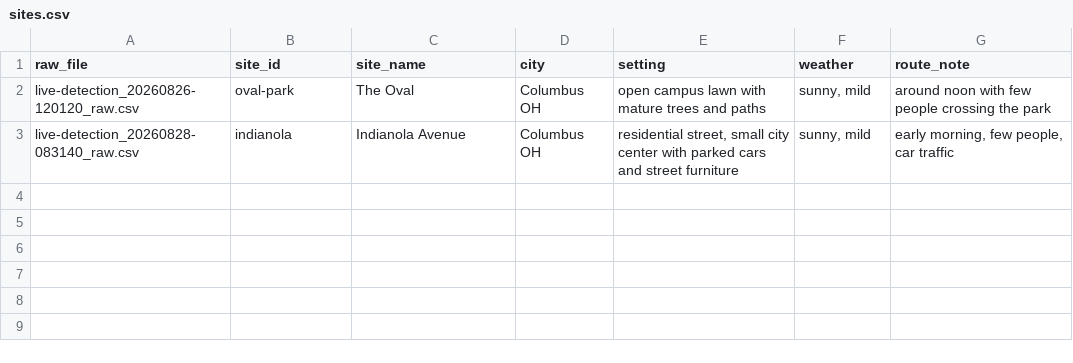
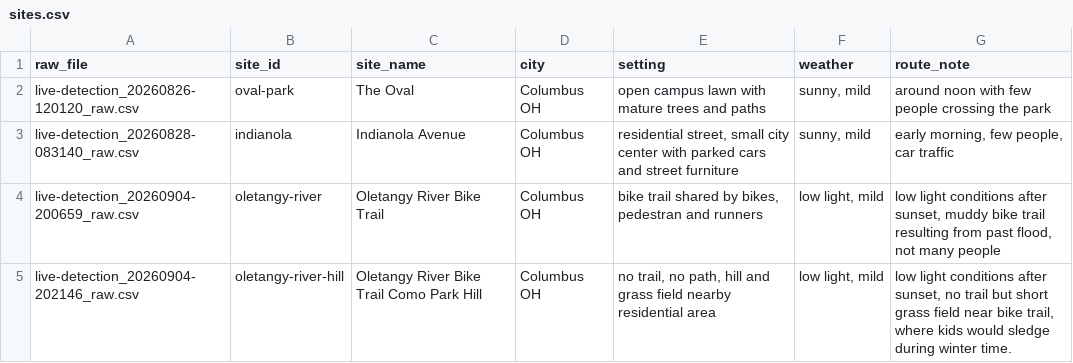
Before and after one commit to robillardstudio/csar-workshop, a CSV file: data/sites.csv, drawn as a sheet; the diff names each change by its address in the sheet, - before the commit and + after, or states it on an @@ line.

Commit message:
detailing site descriptions

```diff
--- a/data/sites.csv
+++ b/data/sites.csv
+row 4: live-detection_20260904-200659_raw.csv | oletangy-river | Oletangy River Bike Trail | Columbus OH | bike trail shared by bikes, pedestran and runners | low light, mild | low light conditions after sunset, muddy bike trail resulting from past flood, not many people
+row 5: live-detection_20260904-202146_raw.csv | oletangy-river-hill | Oletangy River Bike Trail Como Park Hill | Columbus OH | no trail, no path, hill and grass field nearby residential area | low light, mild | low light conditions after sunset, no trail but short grass field near bike trail, where kids would sledge during winter time.
```
